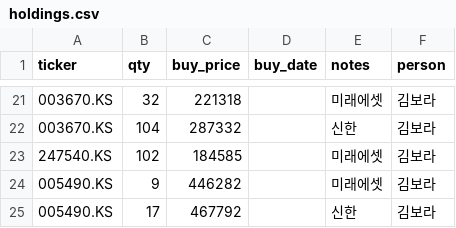
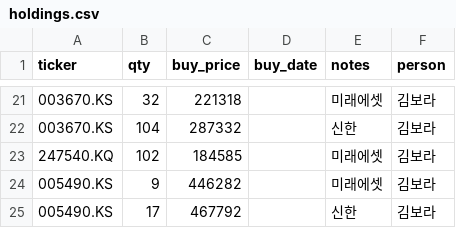
Before and after one commit to kimhyuntae0423-art/stock-coin-dashboard, a CSV file: holdings.csv, drawn as a sheet; only a part is shown, gaps mark what is left out; the diff names each change by its address in the sheet, - before the commit and + after, or states it on an @@ line.

Commit message:
code: Claude 변경 2026-06-17 14:29

```diff
--- a/holdings.csv
+++ b/holdings.csv
-A23 (ticker): 247540.KS
+A23 (ticker): 247540.KQ
```
